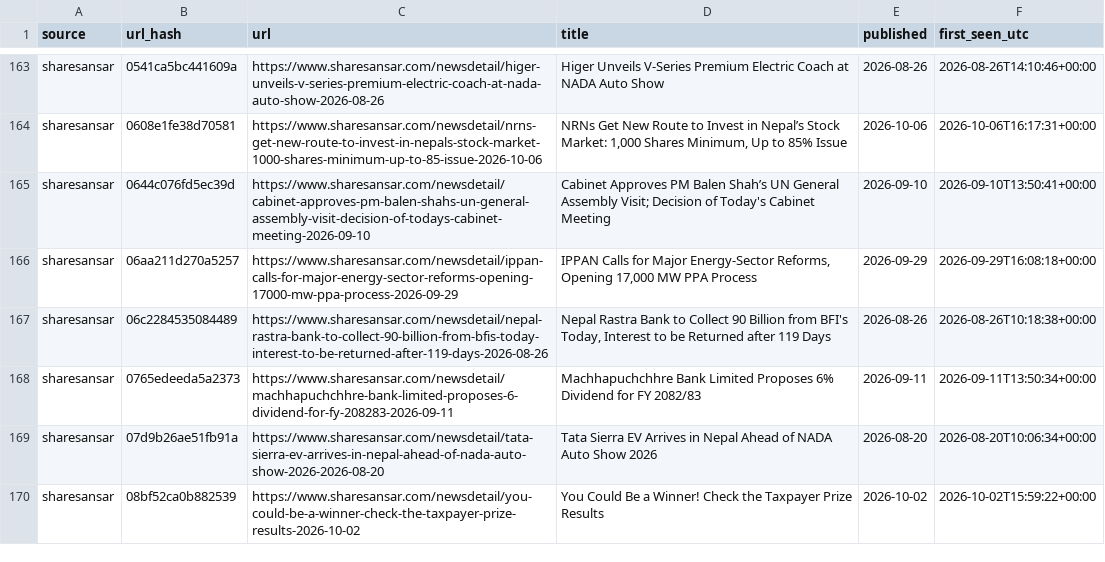
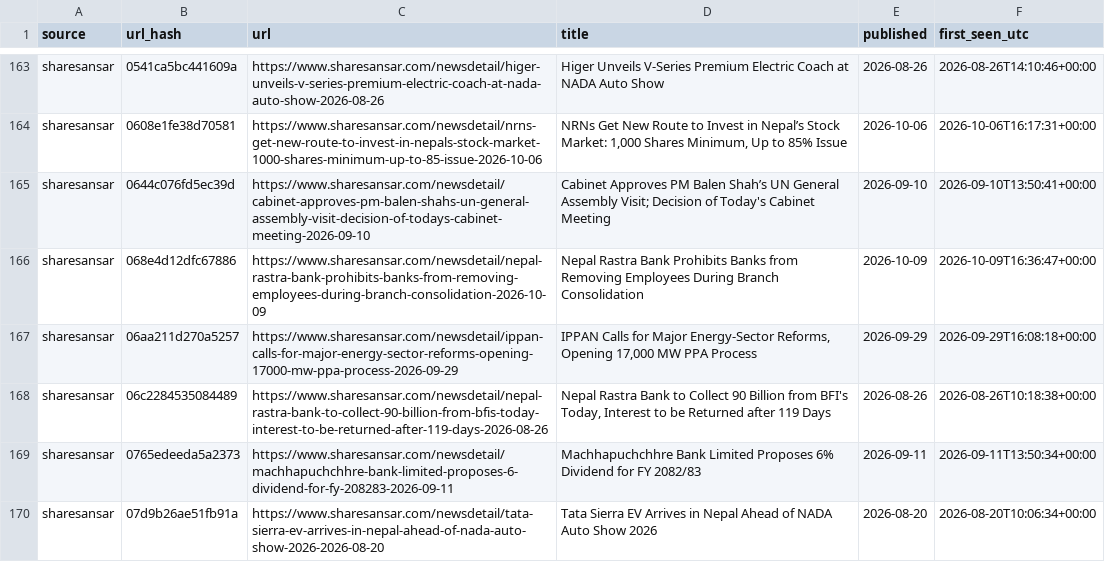
Before and after one commit to Aabaran7/nepse-forecast, a CSV file: data-mirror/news/headlines.csv, drawn as a sheet; only a part is shown, gaps mark what is left out; the shorter side is filled out with more unchanged rows; the diff covers the shown part only.

Commit message:
data: 2026-10-09 archive + predictions

```diff
--- a/data-mirror/news/headlines.csv
+++ b/data-mirror/news/headlines.csv
@@ -165,2 +165,3 @@ sharesansar,0608e1fe38d70581,https://www.sharesansar.com/newsdetail/nrns-get-new
 sharesansar,0644c076fd5ec39d,https://www.sharesansar.com/newsdetail/cabinet-approves-pm-balen-shahs-un-general-assembly-visit-decision-of-todays-cabinet-meeting-2026-09-10,Cabinet Approves PM Balen Shah’s UN General Assembly Visit; Decision of Today's Cabinet Meeting,2026-09-10,2026-09-10T13:50:41+00:00
+sharesansar,068e4d12dfc67886,https://www.sharesansar.com/newsdetail/nepal-rastra-bank-prohibits-banks-from-removing-employees-during-branch-consolidation-2026-10-09,Nepal Rastra Bank Prohibits Banks from Removing Employees During Branch Consolidation,2026-10-09,2026-10-09T16:36:47+00:00
 sharesansar,06aa211d270a5257,https://www.sharesansar.com/newsdetail/ippan-calls-for-major-energy-sector-reforms-opening-17000-mw-ppa-process-2026-09-29,"IPPAN Calls for Major Energy-Sector Reforms, Opening 17,000 MW PPA Process",2026-09-29,2026-09-29T16:08:18+00:00
```
Also changed, not shown: 9 added rows elsewhere in this file, data-mirror/archive/_manifest.csv, data-mirror/archive/indices.csv, 7 other files.
